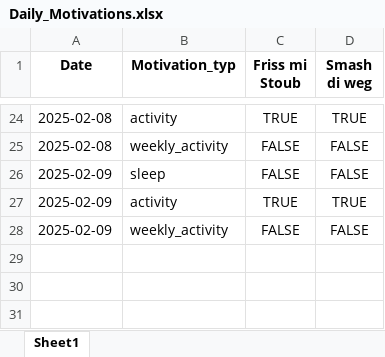
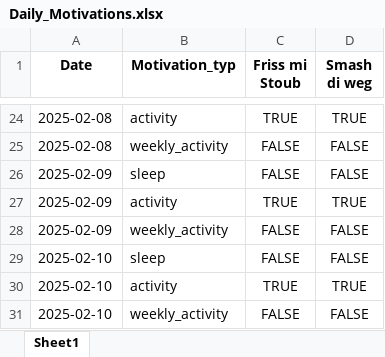
Before and after one commit to Cornibouchon/HealthyLifeFrontend01, an Excel workbook: data/Firmen/creators/2025-02-01/Daily_Motivations.xlsx, sheet Sheet1, drawn as a sheet; only a part is shown, gaps mark what is left out; values as stored, in another font and other column widths than the file's, no borders; the diff names each change by its address in the sheet, - before the commit and + after, or states it on an @@ line.

```diff
--- a/data/Firmen/creators/2025-02-01/Daily_Motivations.xlsx (sheet Sheet1)
+++ b/data/Firmen/creators/2025-02-01/Daily_Motivations.xlsx (sheet Sheet1)
+row 29: 2025-02-10 | sleep | FALSE | FALSE
+row 30: 2025-02-10 | activity | TRUE | TRUE
+row 31: 2025-02-10 | weekly_activity | FALSE | FALSE
```
Also changed, not shown: data/Firmen/creators/2025-02-01/Daily_Scores.xlsx, data/Firmen/ipt/2025-02-01/Daily_Motivations.xlsx, 1 other file.
